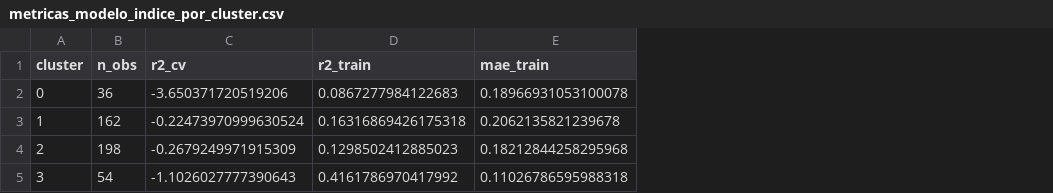
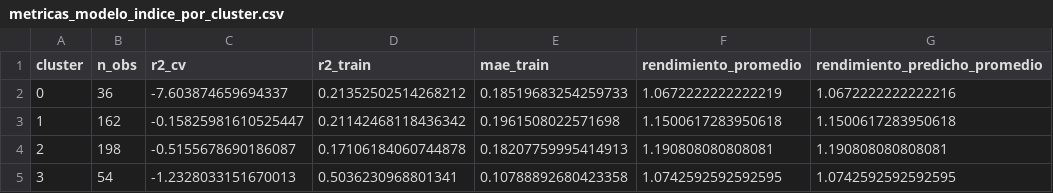
Before and after one commit to danieloliv44/proyecto_aplicado_en_analitica_de_datos, a CSV file: data/model/metricas_modelo_indice_por_cluster.csv, drawn as a sheet; the diff names each change by its address in the sheet, - before the commit and + after, or states it on an @@ line.

Commit message:
Indice de Riesgo refinado

```diff
--- a/data/model/metricas_modelo_indice_por_cluster.csv
+++ b/data/model/metricas_modelo_indice_por_cluster.csv
+column F (rendimiento_promedio), rows 2-5: 1.0672222222222219 | 1.1500617283950618 | 1.190808080808081 | 1.0742592592592595
+column G (rendimiento_predicho_promedio), rows 2-5: 1.0672222222222216 | 1.1500617283950618 | 1.190808080808081 | 1.0742592592592595
-C2 (r2_cv): -3.650371720519206
+C2 (r2_cv): -7.603874659694337
-D2 (r2_train): 0.0867277984122683
+D2 (r2_train): 0.21352502514268212
-E2 (mae_train): 0.18966931053100078
+E2 (mae_train): 0.18519683254259733
-C3 (r2_cv): -0.22473970999630524
+C3 (r2_cv): -0.15825981610525447
-D3 (r2_train): 0.16316869426175318
+D3 (r2_train): 0.21142468118436342
-E3 (mae_train): 0.2062135821239678
+E3 (mae_train): 0.1961508022571698
-C4 (r2_cv): -0.2679249971915309
+C4 (r2_cv): -0.5155678690186087
-D4 (r2_train): 0.1298502412885023
+D4 (r2_train): 0.17106184060744878
-E4 (mae_train): 0.18212844258295968
+E4 (mae_train): 0.18207759995414913
-C5 (r2_cv): -1.1026027777390643
+C5 (r2_cv): -1.2328033151670013
-D5 (r2_train): 0.4161786970417992
+D5 (r2_train): 0.5036230968801341
-E5 (mae_train): 0.11026786595988318
+E5 (mae_train): 0.10788892680423358
```
Also changed, not shown: 6 other files.
